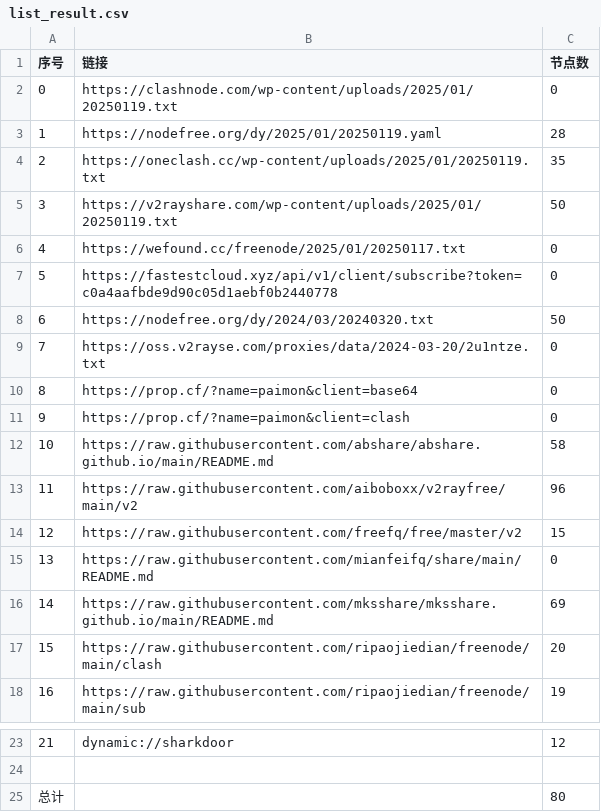
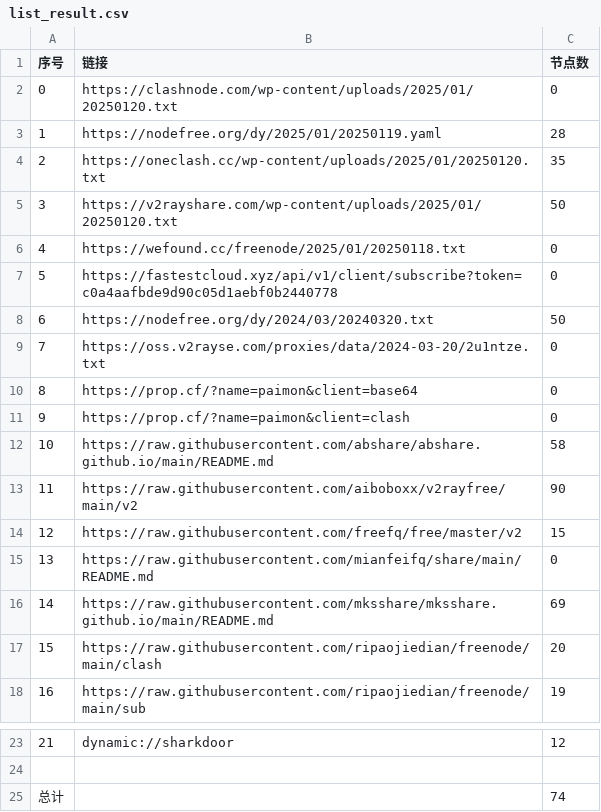
Before and after one commit to fgkhi/AutoMergePublicNodes, a CSV file: list_result.csv, drawn as a sheet; only a part is shown, gaps mark what is left out.

```diff
--- a/list_result.csv
+++ b/list_result.csv
@@ -1,7 +1,7 @@
 序号,链接,节点数
-0,https://clashnode.com/wp-content/uploads/2025/01/20250119.txt,0
+0,https://clashnode.com/wp-content/uploads/2025/01/20250120.txt,0
 1,https://nodefree.org/dy/2025/01/20250119.yaml,28
-2,https://oneclash.cc/wp-content/uploads/2025/01/20250119.txt,35
-3,https://v2rayshare.com/wp-content/uploads/2025/01/20250119.txt,50
-4,https://wefound.cc/freenode/2025/01/20250117.txt,0
+2,https://oneclash.cc/wp-content/uploads/2025/01/20250120.txt,35
+3,https://v2rayshare.com/wp-content/uploads/2025/01/20250120.txt,50
+4,https://wefound.cc/freenode/2025/01/20250118.txt,0
 5,https://fastestcloud.xyz/api/v1/client/subscribe?token=c0a4aafbde9d90c05d1aebf0b2440778,0
@@ -12,3 +12,3 @@
 10,https://raw.githubusercontent.com/abshare/abshare.github.io/main/README.md,58
-11,https://raw.githubusercontent.com/aiboboxx/v2rayfree/main/v2,96
+11,https://raw.githubusercontent.com/aiboboxx/v2rayfree/main/v2,90
 12,https://raw.githubusercontent.com/freefq/free/master/v2,15
@@ -24,2 +24,2 @@
 
-总计,,80
+总计,,74
```
Also changed, not shown: 9 other files.
